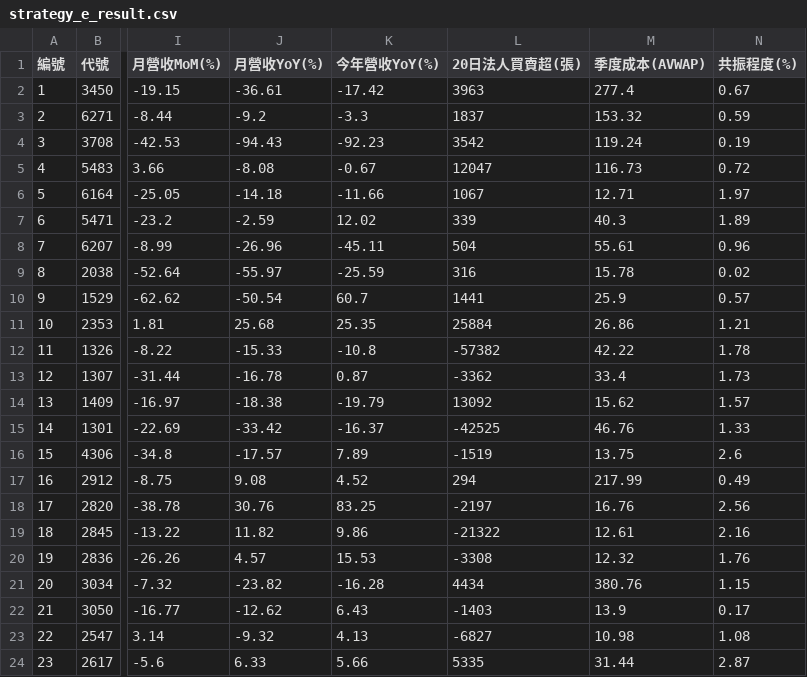
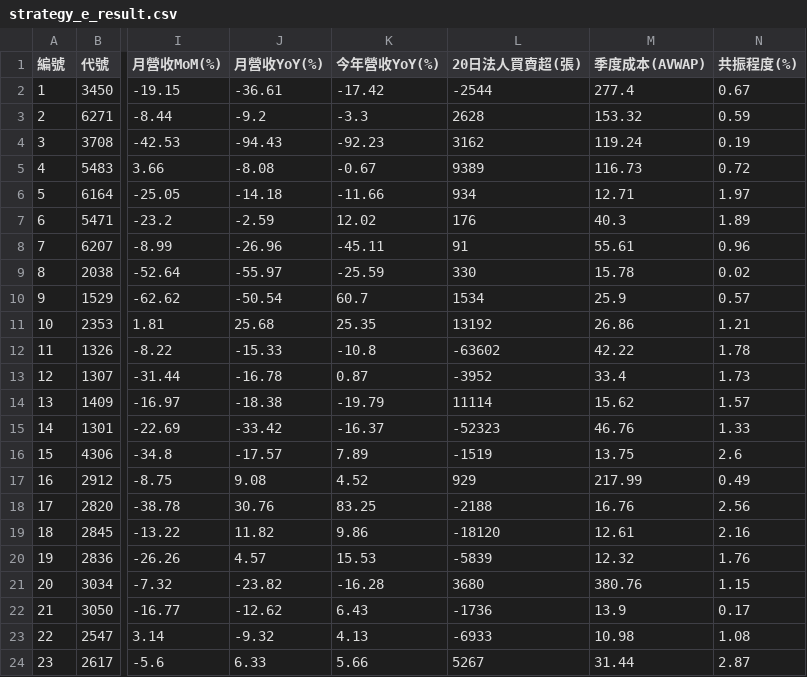
Before and after one commit to chiachan0108/quantum-scanner-web, a CSV file: strategy_e_result.csv, drawn as a sheet; only a part is shown, gaps mark what is left out; the diff names each change by its address in the sheet, - before the commit and + after, or states it on an @@ line.

```diff
--- a/strategy_e_result.csv
+++ b/strategy_e_result.csv
-L2 (20日法人買賣超(張)): 3963
+L2 (20日法人買賣超(張)): -2544
-L3 (20日法人買賣超(張)): 1837
+L3 (20日法人買賣超(張)): 2628
-L4 (20日法人買賣超(張)): 3542
+L4 (20日法人買賣超(張)): 3162
-L5 (20日法人買賣超(張)): 12047
+L5 (20日法人買賣超(張)): 9389
-L6 (20日法人買賣超(張)): 1067
+L6 (20日法人買賣超(張)): 934
-L7 (20日法人買賣超(張)): 339
+L7 (20日法人買賣超(張)): 176
-L8 (20日法人買賣超(張)): 504
+L8 (20日法人買賣超(張)): 91
-L9 (20日法人買賣超(張)): 316
+L9 (20日法人買賣超(張)): 330
-L10 (20日法人買賣超(張)): 1441
+L10 (20日法人買賣超(張)): 1534
-L11 (20日法人買賣超(張)): 25884
+L11 (20日法人買賣超(張)): 13192
-L12 (20日法人買賣超(張)): -57382
+L12 (20日法人買賣超(張)): -63602
-L13 (20日法人買賣超(張)): -3362
+L13 (20日法人買賣超(張)): -3952
-L14 (20日法人買賣超(張)): 13092
+L14 (20日法人買賣超(張)): 11114
-L15 (20日法人買賣超(張)): -42525
+L15 (20日法人買賣超(張)): -52323
-L17 (20日法人買賣超(張)): 294
+L17 (20日法人買賣超(張)): 929
-L18 (20日法人買賣超(張)): -2197
+L18 (20日法人買賣超(張)): -2188
-L19 (20日法人買賣超(張)): -21322
+L19 (20日法人買賣超(張)): -18120
-L20 (20日法人買賣超(張)): -3308
+L20 (20日法人買賣超(張)): -5839
-L21 (20日法人買賣超(張)): 4434
+L21 (20日法人買賣超(張)): 3680
-L22 (20日法人買賣超(張)): -1403
+L22 (20日法人買賣超(張)): -1736
-L23 (20日法人買賣超(張)): -6827
+L23 (20日法人買賣超(張)): -6933
-L24 (20日法人買賣超(張)): 5335
+L24 (20日法人買賣超(張)): 5267
```
Also changed, not shown: daily_result.csv, momentum_result.csv, 2 other files.
